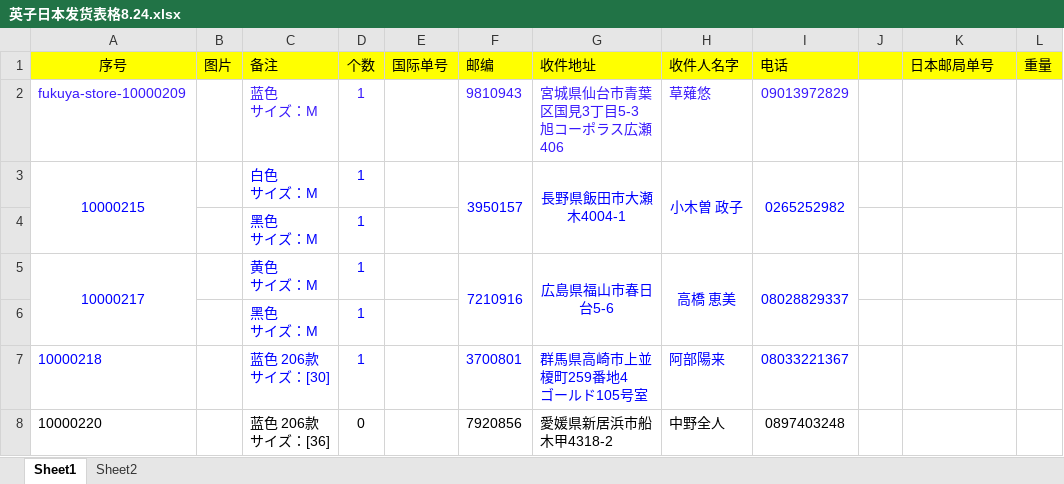
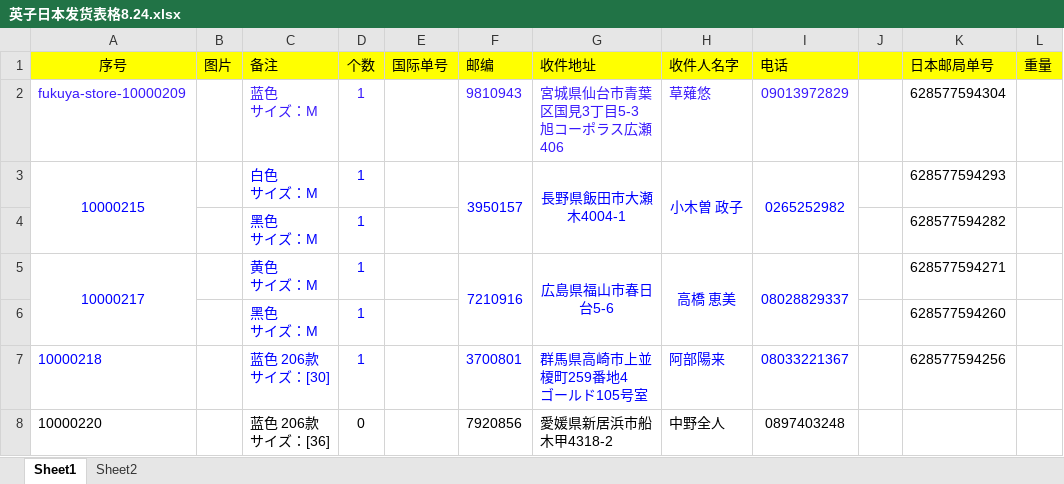
Before and after one commit to hsx124/kou_git, an Excel workbook: クリックポスト発送情報/20200824231619/英子日本发货表格8.24.xlsx, sheet Sheet1, drawn as a sheet; values as stored, in another font and other column widths than the file's, no borders; charts and pictures not drawn; the diff names each change by its address in the sheet, - before the commit and + after, or states it on an @@ line.

```diff
--- a/クリックポスト発送情報/20200824231619/英子日本发货表格8.24.xlsx (sheet Sheet1)
+++ b/クリックポスト発送情報/20200824231619/英子日本发货表格8.24.xlsx (sheet Sheet1)
-K2 (日本邮局单号): (empty)
+K2 (日本邮局单号): 628577594304
-K3 (日本邮局单号): (empty)
+K3 (日本邮局单号): 628577594293
-K4 (日本邮局单号): (empty)
+K4 (日本邮局单号): 628577594282
-K5 (日本邮局单号): (empty)
+K5 (日本邮局单号): 628577594271
-K6 (日本邮局单号): (empty)
+K6 (日本邮局单号): 628577594260
-K7 (日本邮局单号): (empty)
+K7 (日本邮局单号): 628577594256
```
Also changed, not shown: クリックポスト発送情報/ショッピングリスト.xlsx, 1 other file.
